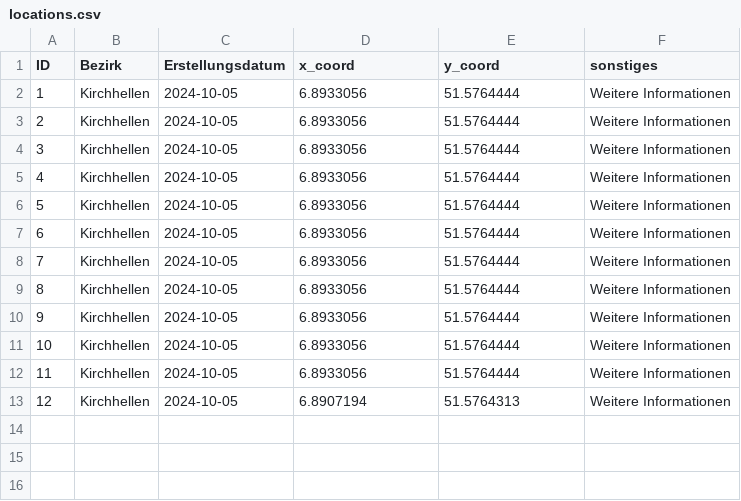
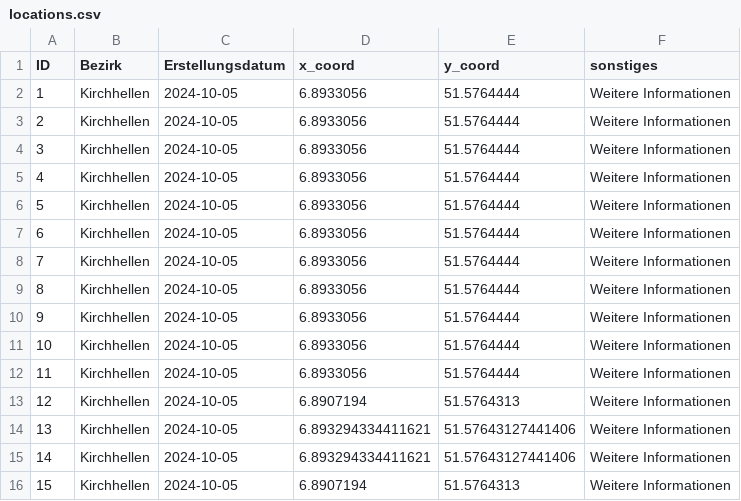
Before and after one commit to BenjaminBleske/Standortmanager-BOWIs, a CSV file: public/locations.csv, drawn as a sheet.

```diff
--- a/public/locations.csv
+++ b/public/locations.csv
@@ -13 +13,4 @@ ID,Bezirk,Erstellungsdatum,x_coord,y_coord,sonstiges
 12,Kirchhellen,2024-10-05,6.8907194,51.5764313,Weitere Informationen
+13,Kirchhellen,2024-10-05,6.893294334411621,51.57643127441406,Weitere Informationen
+14,Kirchhellen,2024-10-05,6.893294334411621,51.57643127441406,Weitere Informationen
+15,Kirchhellen,2024-10-05,6.8907194,51.5764313,Weitere Informationen
```
Also changed, not shown: 3 other files.
